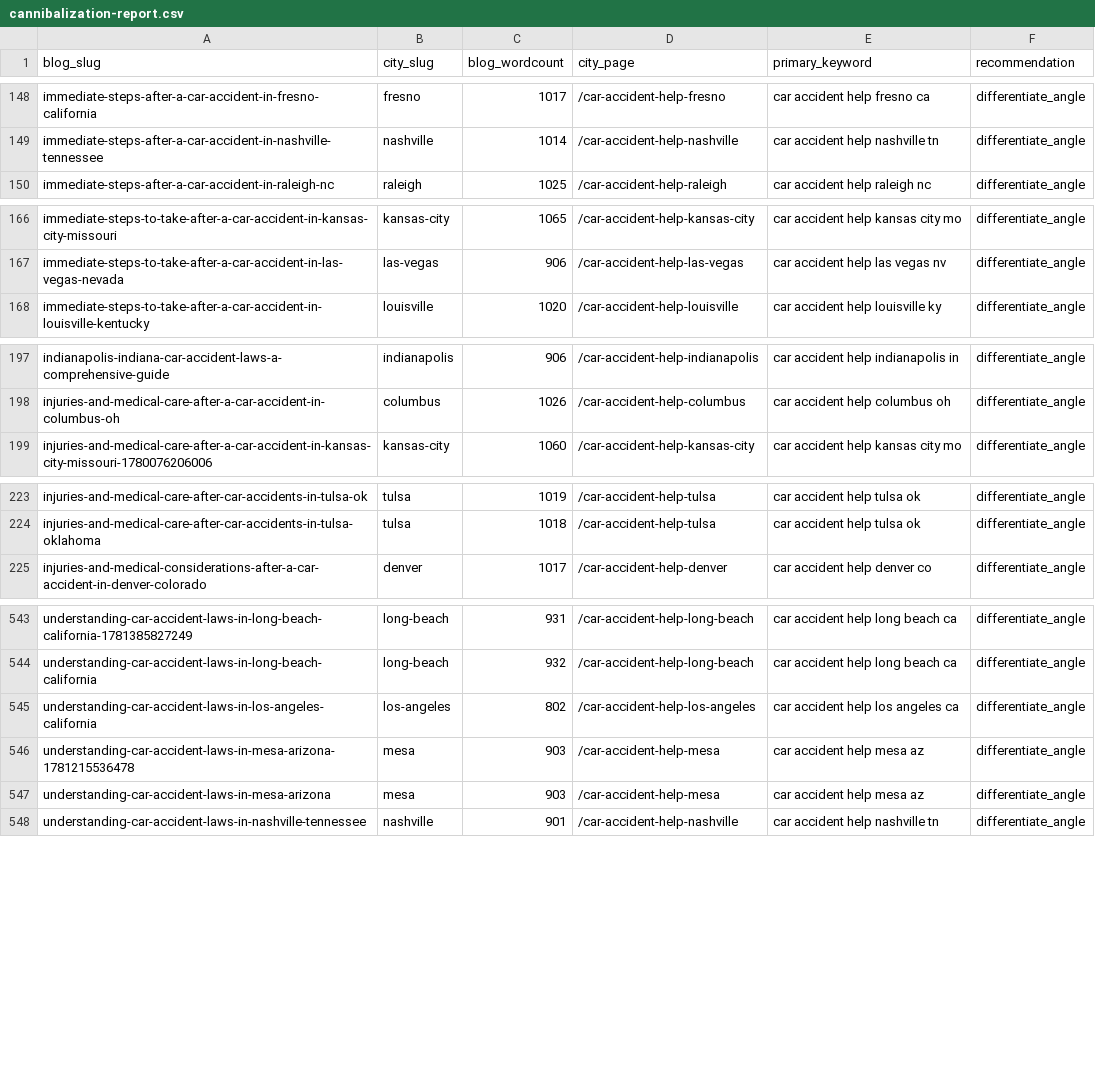
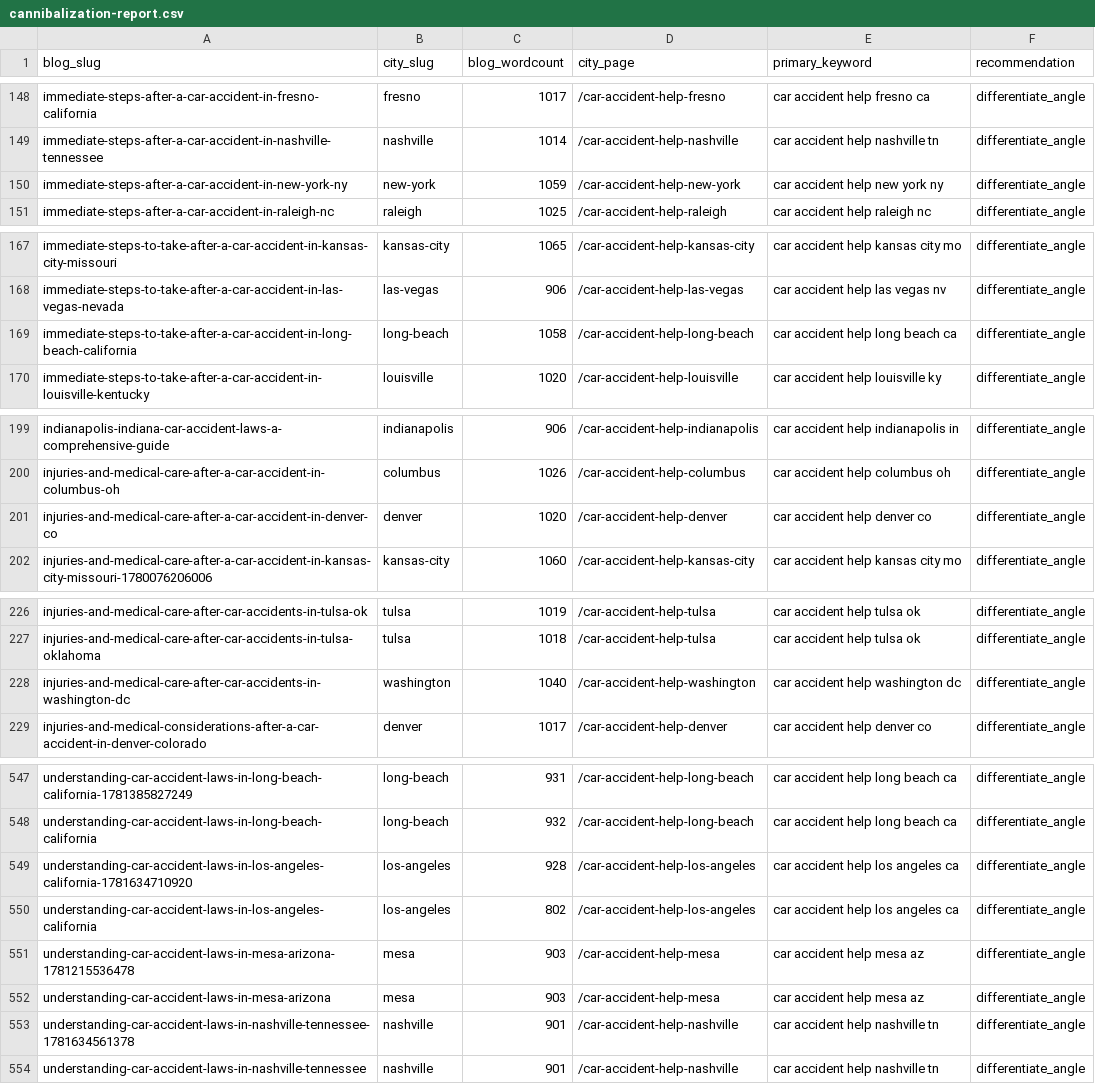
Before and after one commit to scotttischler-byte/wreckmatch, a CSV file: content/cannibalization-report.csv, drawn as a sheet; only a part is shown, gaps mark what is left out; the diff names each change by its address in the sheet, - before the commit and + after, or states it on an @@ line.

```diff
--- a/content/cannibalization-report.csv
+++ b/content/cannibalization-report.csv
+row 150: immediate-steps-after-a-car-accident-in-new-york-ny | new-york | 1059 | /car-accident-help-new-york | car accident help new york ny | differentiate_angle
+row 169: immediate-steps-to-take-after-a-car-accident-in-long-beach-california | long-beach | 1058 | /car-accident-help-long-beach | car accident help long beach ca | differentiate_angle
+row 201: injuries-and-medical-care-after-a-car-accident-in-denver-co | denver | 1020 | /car-accident-help-denver | car accident help denver co | differentiate_angle
+row 228: injuries-and-medical-care-after-car-accidents-in-washington-dc | washington | 1040 | /car-accident-help-washington | car accident help washington dc | differentiate_angle
+row 549: understanding-car-accident-laws-in-los-angeles-california-1781634710920 | los-angeles | 928 | /car-accident-help-los-angeles | car accident help los angeles ca | differentiate_angle
+row 553: understanding-car-accident-laws-in-nashville-tennessee-1781634561378 | nashville | 901 | /car-accident-help-nashville | car accident help nashville tn | differentiate_angle
```
Also changed, not shown: 4 other files.
